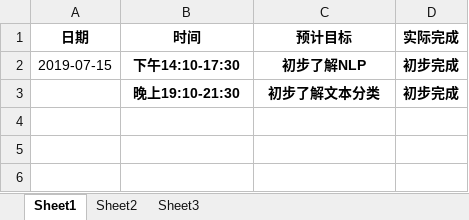
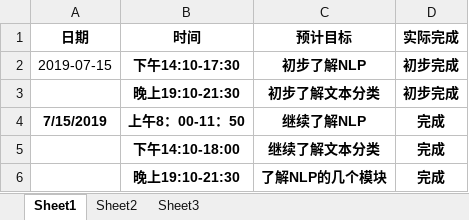
Before and after one commit to niuniu1122/guard, an Excel workbook: doc/log/杨利光.xlsx, sheet Sheet1, drawn as a sheet; values as stored, in another font and other column widths than the file's, no borders; the diff names each change by its address in the sheet, - before the commit and + after, or states it on an @@ line.

Commit message:
log

```diff
--- a/doc/log/杨利光.xlsx (sheet Sheet1)
+++ b/doc/log/杨利光.xlsx (sheet Sheet1)
+row 4: 7/15/2019 | 上午8：00-11：50 | 继续了解NLP | 完成
+row 5:  | 下午14:10-18:00 | 继续了解文本分类 | 完成
+row 6:  | 晚上19:10-21:30 | 了解NLP的几个模块 | 完成
```
